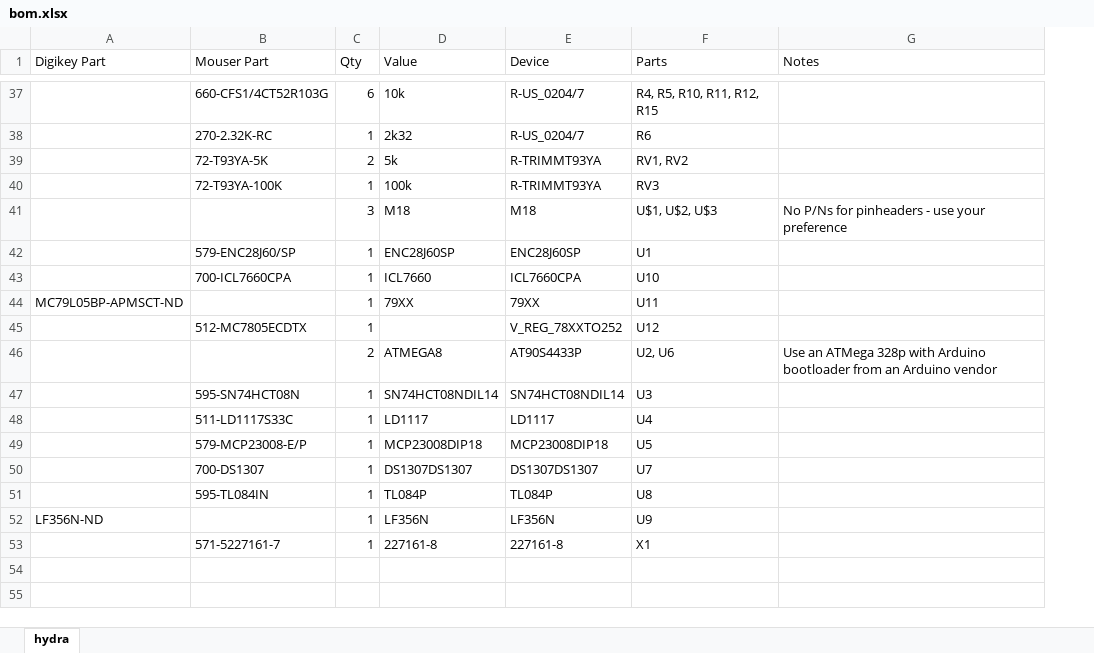
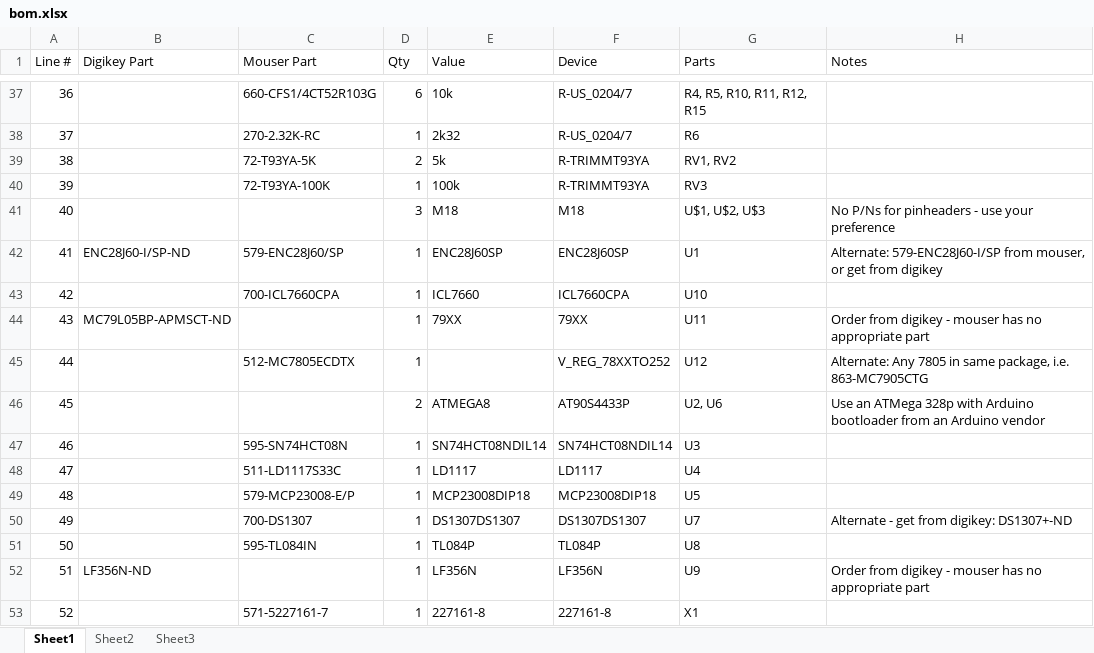
Before and after one commit to Shifter1/hydra-reef, an Excel workbook: hardware/hydra/bom.xlsx, sheet Sheet1, drawn as a sheet; only a part is shown, gaps mark what is left out; values as stored, in another font and other column widths than the file's, no cell formats; addresses are those after the commit; the diff covers the shown part only; the diff names each change by its address in the sheet, - before the commit and + after, or states it on an @@ line.

```diff
--- a/hardware/hydra/bom.xlsx (sheet Sheet1)
+++ b/hardware/hydra/bom.xlsx (sheet Sheet1)
-sheet tab: hydra
+sheet tab: Sheet1
+sheet tab: Sheet2
+sheet tab: Sheet3
+column A (Line #), rows 37-53: 36 | 37 | 38 | 39 | 40 | 41 | 42 | 43 | 44 | 45 | 46 | 47 | 48 | 49 | 50 | 51 | 52
-B42 (Digikey Part): (empty)
+B42 (Digikey Part): ENC28J60-I/SP-ND
-H42 (Notes): (empty)
+H42 (Notes): Alternate: 579-ENC28J60-I/SP from mouser, or get from digikey
-H44 (Notes): (empty)
+H44 (Notes): Order from digikey - mouser has no appropriate part
-H45 (Notes): (empty)
+H45 (Notes): Alternate: Any 7805 in same package, i.e. 863-MC7905CTG
-H50 (Notes): (empty)
+H50 (Notes): Alternate - get from digikey: DS1307+-ND
-H52 (Notes): (empty)
+H52 (Notes): Order from digikey - mouser has no appropriate part
```
Also changed, not shown: 14 edited cells elsewhere in this sheet, cell formats.
